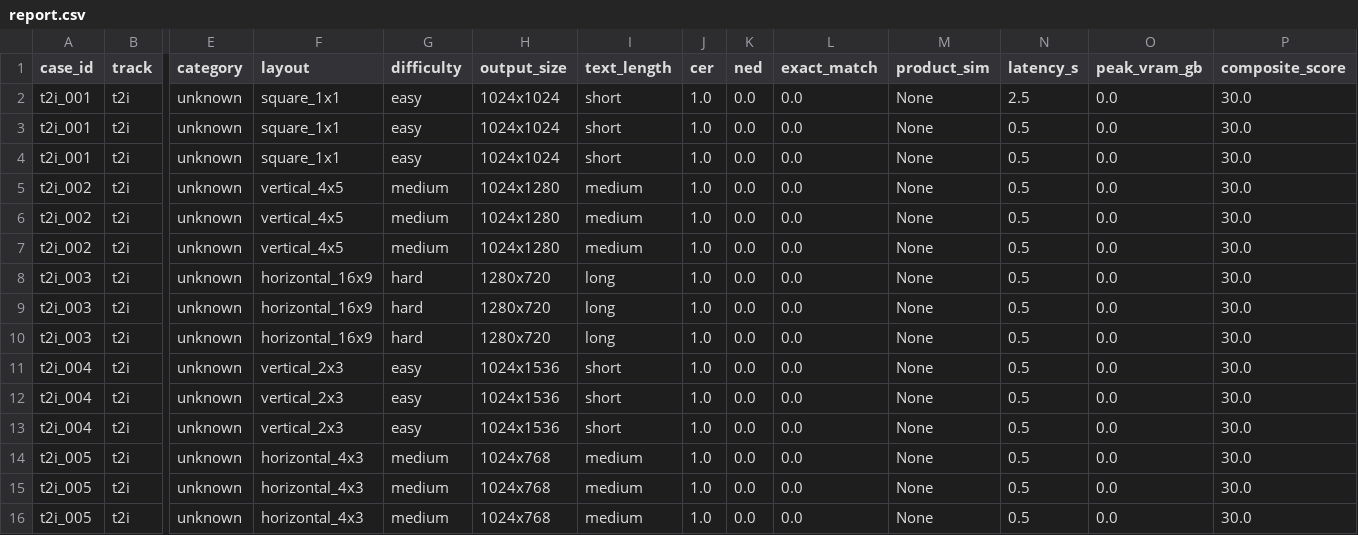
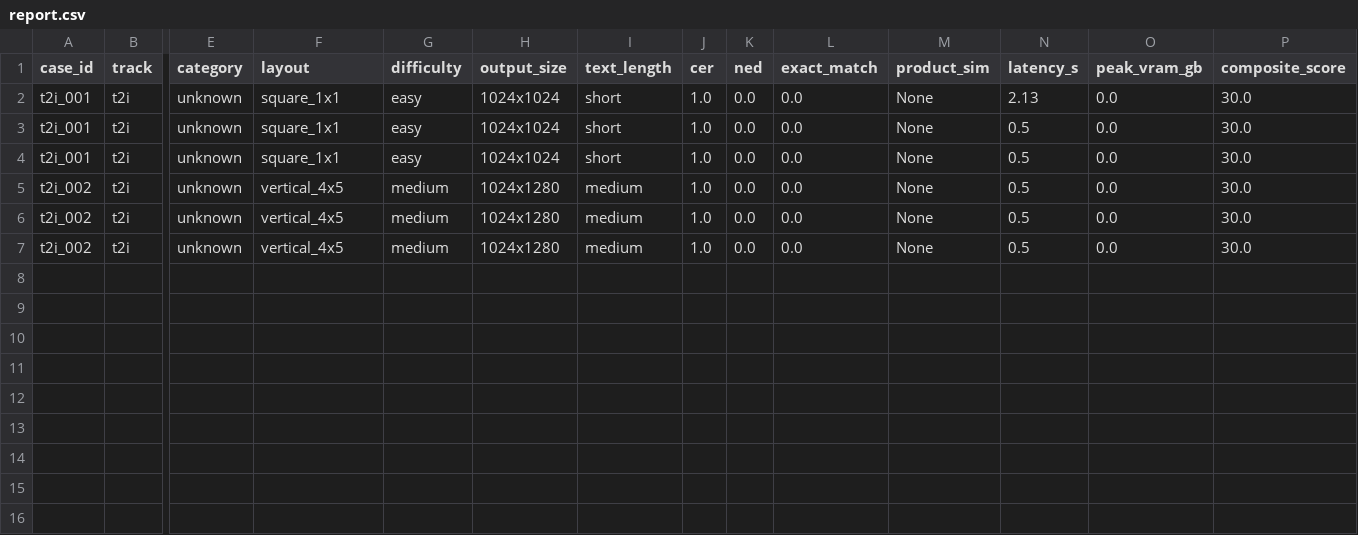
Before and after one commit to ncminhbka/tendoo-ai, a CSV file: benchmarks/tendoo_v1/reports/report.csv, drawn as a sheet; only a part is shown, gaps mark what is left out; rows hold the shown columns only; the diff names each change by its address in the sheet, - before the commit and + after, or states it on an @@ line.

Commit message:
Update clean reference titles and validate tendoo_v1 benchmark suite

```diff
--- a/benchmarks/tendoo_v1/reports/report.csv
+++ b/benchmarks/tendoo_v1/reports/report.csv
-N2 (latency_s): 2.5
+N2 (latency_s): 2.13
-row 8: t2i_003 | t2i | unknown | horizontal_16x9 | hard | 1280x720 | long | 1.0 | 0.0 | 0.0 | None | 0.5 | 0.0 | 30.0
-row 9: t2i_003 | t2i | unknown | horizontal_16x9 | hard | 1280x720 | long | 1.0 | 0.0 | 0.0 | None | 0.5 | 0.0 | 30.0
-row 10: t2i_003 | t2i | unknown | horizontal_16x9 | hard | 1280x720 | long | 1.0 | 0.0 | 0.0 | None | 0.5 | 0.0 | 30.0
-row 11: t2i_004 | t2i | unknown | vertical_2x3 | easy | 1024x1536 | short | 1.0 | 0.0 | 0.0 | None | 0.5 | 0.0 | 30.0
-row 12: t2i_004 | t2i | unknown | vertical_2x3 | easy | 1024x1536 | short | 1.0 | 0.0 | 0.0 | None | 0.5 | 0.0 | 30.0
-row 13: t2i_004 | t2i | unknown | vertical_2x3 | easy | 1024x1536 | short | 1.0 | 0.0 | 0.0 | None | 0.5 | 0.0 | 30.0
-row 14: t2i_005 | t2i | unknown | horizontal_4x3 | medium | 1024x768 | medium | 1.0 | 0.0 | 0.0 | None | 0.5 | 0.0 | 30.0
-row 15: t2i_005 | t2i | unknown | horizontal_4x3 | medium | 1024x768 | medium | 1.0 | 0.0 | 0.0 | None | 0.5 | 0.0 | 30.0
-row 16: t2i_005 | t2i | unknown | horizontal_4x3 | medium | 1024x768 | medium | 1.0 | 0.0 | 0.0 | None | 0.5 | 0.0 | 30.0
```
Also changed, not shown: 7 other files.
